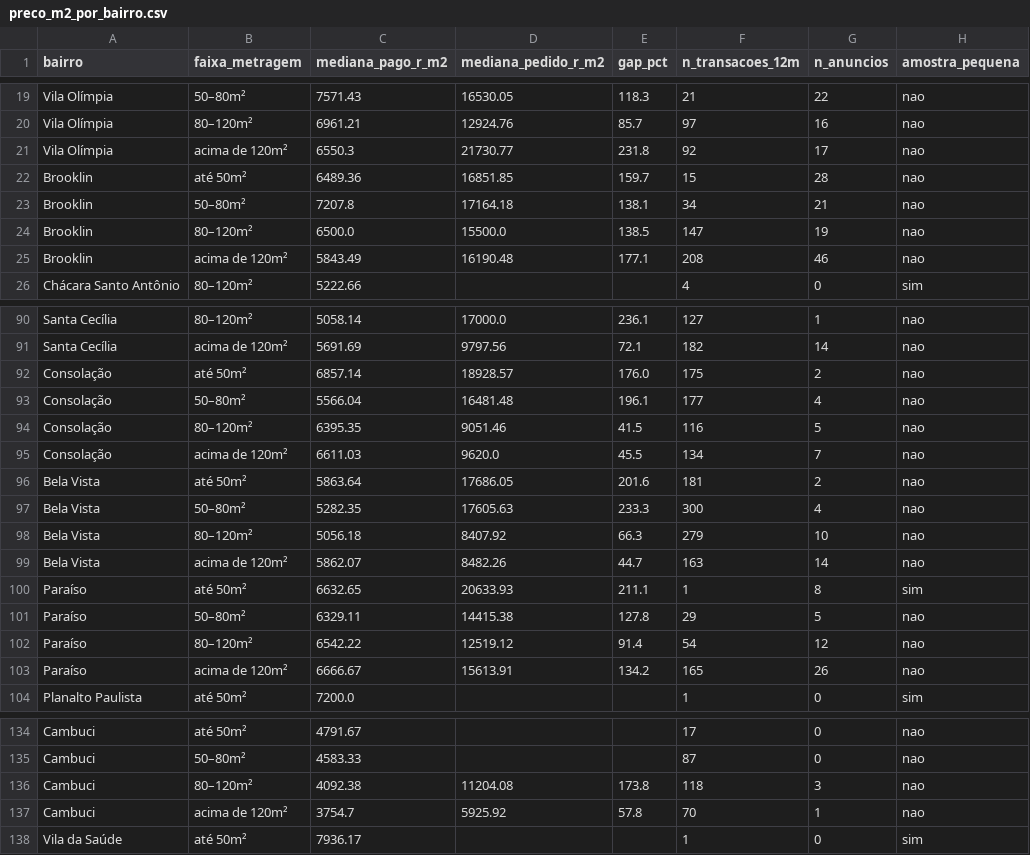
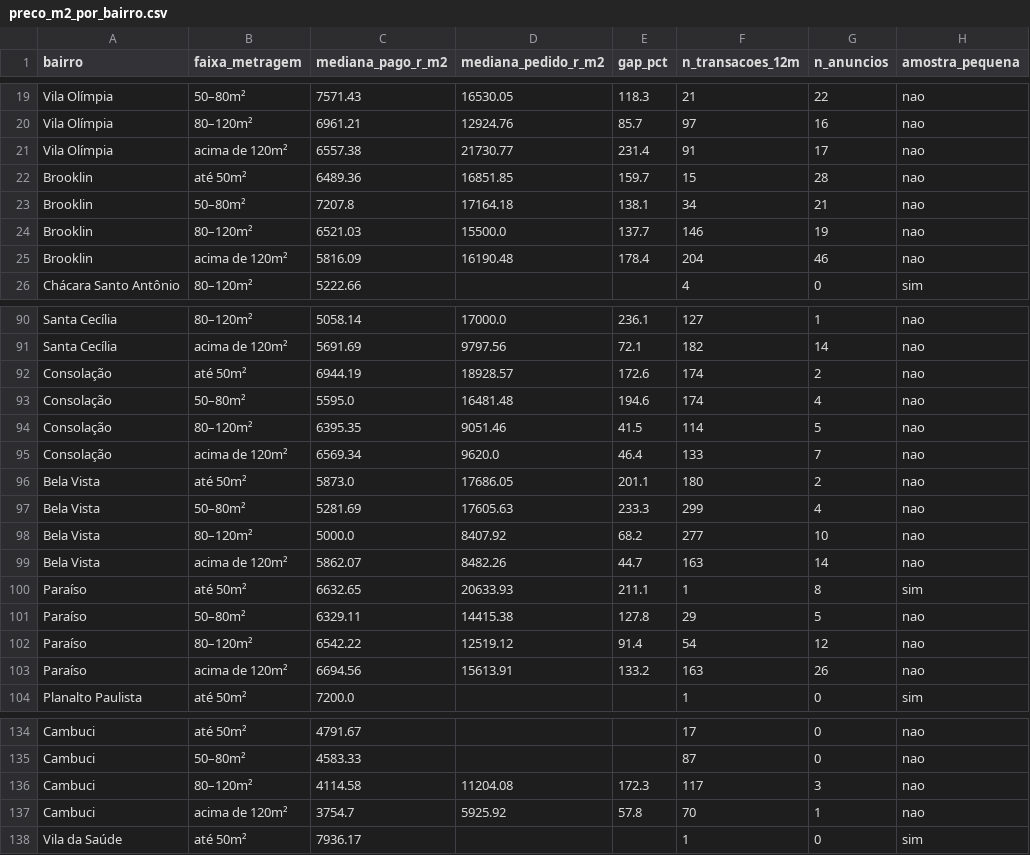
Before and after one commit to comercial501/dashboard-imoveis-sp, a CSV file: output/preco_m2_por_bairro.csv, drawn as a sheet; only a part is shown, gaps mark what is left out; the diff covers the shown part only.

```diff
--- a/output/preco_m2_por_bairro.csv
+++ b/output/preco_m2_por_bairro.csv
@@ -20,7 +20,7 @@ Vila Olímpia,50–80m²,7571.43,16530.05,118.3,21,22,nao
 Vila Olímpia,80–120m²,6961.21,12924.76,85.7,97,16,nao
-Vila Olímpia,acima de 120m²,6550.3,21730.77,231.8,92,17,nao
+Vila Olímpia,acima de 120m²,6557.38,21730.77,231.4,91,17,nao
 Brooklin,até 50m²,6489.36,16851.85,159.7,15,28,nao
 Brooklin,50–80m²,7207.8,17164.18,138.1,34,21,nao
-Brooklin,80–120m²,6500.0,15500.0,138.5,147,19,nao
-Brooklin,acima de 120m²,5843.49,16190.48,177.1,208,46,nao
+Brooklin,80–120m²,6521.03,15500.0,137.7,146,19,nao
+Brooklin,acima de 120m²,5816.09,16190.48,178.4,204,46,nao
 Chácara Santo Antônio,80–120m²,5222.66,,,4,0,sim
@@ -91,9 +91,9 @@ Santa Cecília,80–120m²,5058.14,17000.0,236.1,127,1,nao
 Santa Cecília,acima de 120m²,5691.69,9797.56,72.1,182,14,nao
-Consolação,até 50m²,6857.14,18928.57,176.0,175,2,nao
-Consolação,50–80m²,5566.04,16481.48,196.1,177,4,nao
-Consolação,80–120m²,6395.35,9051.46,41.5,116,5,nao
-Consolação,acima de 120m²,6611.03,9620.0,45.5,134,7,nao
-Bela Vista,até 50m²,5863.64,17686.05,201.6,181,2,nao
-Bela Vista,50–80m²,5282.35,17605.63,233.3,300,4,nao
-Bela Vista,80–120m²,5056.18,8407.92,66.3,279,10,nao
+Consolação,até 50m²,6944.19,18928.57,172.6,174,2,nao
+Consolação,50–80m²,5595.0,16481.48,194.6,174,4,nao
+Consolação,80–120m²,6395.35,9051.46,41.5,114,5,nao
+Consolação,acima de 120m²,6569.34,9620.0,46.4,133,7,nao
+Bela Vista,até 50m²,5873.0,17686.05,201.1,180,2,nao
+Bela Vista,50–80m²,5281.69,17605.63,233.3,299,4,nao
+Bela Vista,80–120m²,5000.0,8407.92,68.2,277,10,nao
 Bela Vista,acima de 120m²,5862.07,8482.26,44.7,163,14,nao
@@ -102,3 +102,3 @@ Paraíso,50–80m²,6329.11,14415.38,127.8,29,5,nao
 Paraíso,80–120m²,6542.22,12519.12,91.4,54,12,nao
-Paraíso,acima de 120m²,6666.67,15613.91,134.2,165,26,nao
+Paraíso,acima de 120m²,6694.56,15613.91,133.2,163,26,nao
 Planalto Paulista,até 50m²,7200.0,,,1,0,sim
@@ -135,3 +135,3 @@ Cambuci,até 50m²,4791.67,,,17,0,nao
 Cambuci,50–80m²,4583.33,,,87,0,nao
-Cambuci,80–120m²,4092.38,11204.08,173.8,118,3,nao
+Cambuci,80–120m²,4114.58,11204.08,172.3,117,3,nao
 Cambuci,acima de 120m²,3754.7,5925.92,57.8,70,1,nao
```
Also changed, not shown: 77 edited cells elsewhere in this file, 7 other files.
